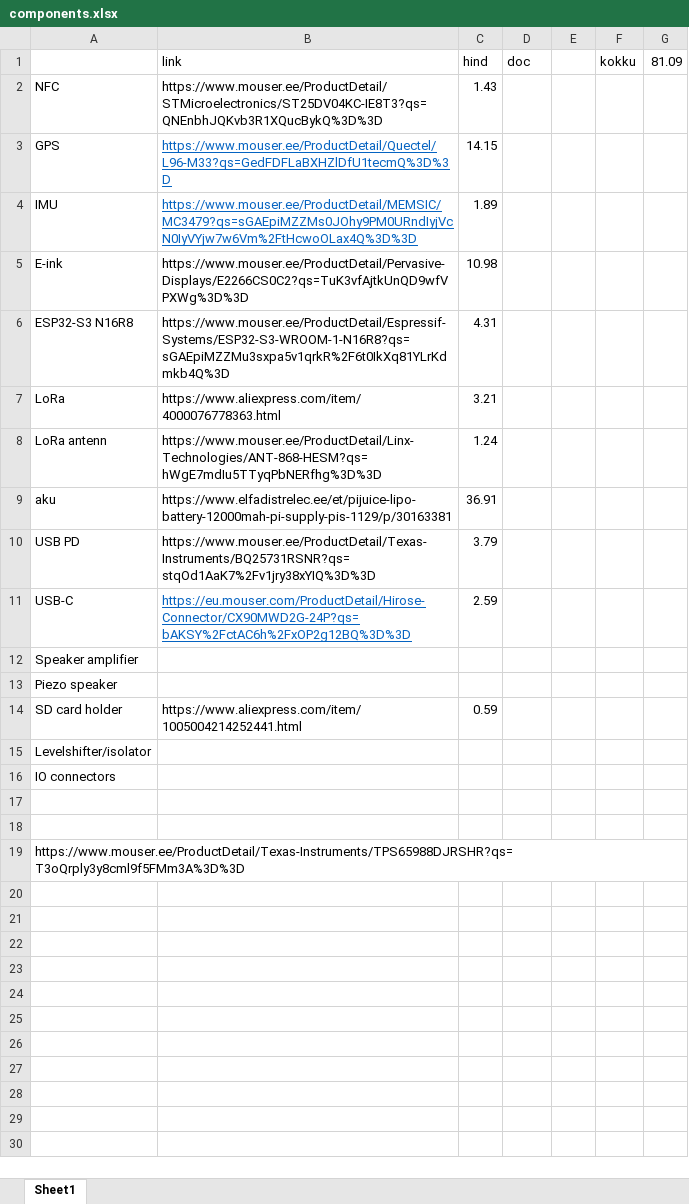
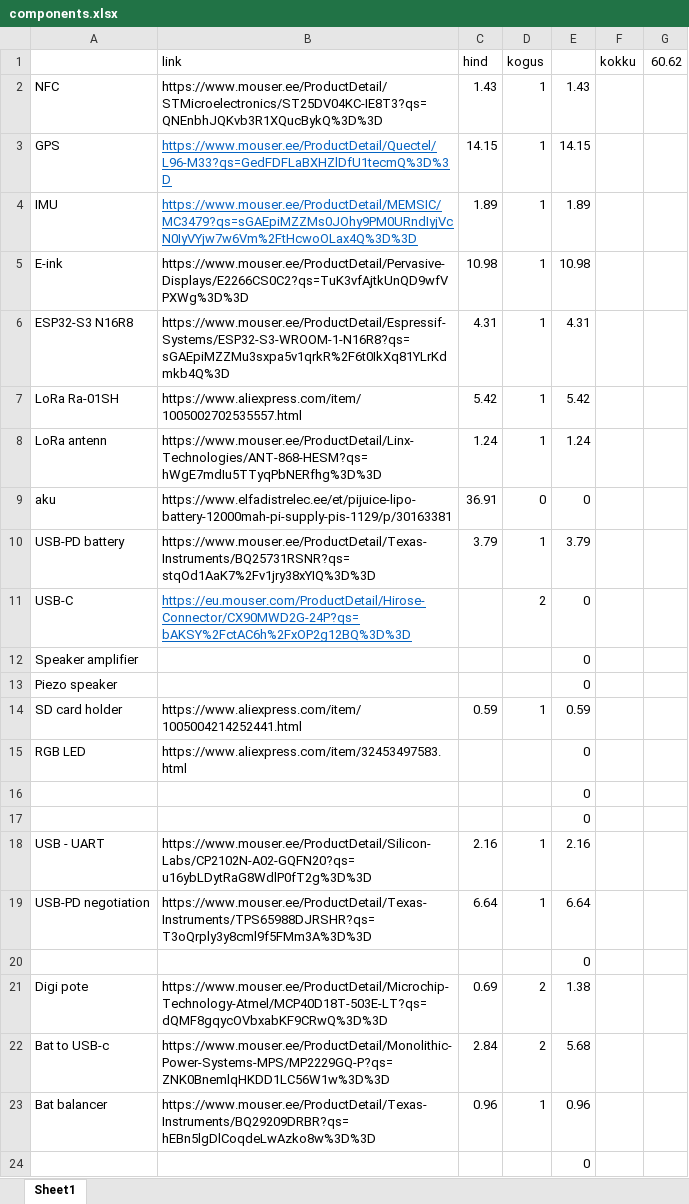
Before and after one commit to jakoai/Riistvara-projekt, an Excel workbook: components.xlsx, sheet Sheet1, drawn as a sheet; only a part is shown; values as stored, in another font and other column widths than the file's, no borders; removed rows and columns are numbered as before the commit, all else as after; the diff covers the shown part only; the diff names each change by its address in the sheet, - before the commit and + after, or states it on an @@ line.

Commit message:
Added new lora, added rgb leds, updated TSP65988 schematic, added bat to 3v3, added battery balancer

```diff
--- a/components.xlsx (sheet Sheet1)
+++ b/components.xlsx (sheet Sheet1)
-D1: doc
+D1: kogus
-G1: 81.09
+G1: 60.62
-D2:D6 (kogus): (empty)
+D2:D6 (kogus): 1
-E2: (empty)
+E2: 1.43
-E3: (empty)
+E3: 14.15
-E4: (empty)
+E4: 1.89
-E5: (empty)
+E5: 10.98
-E6: (empty)
+E6: 4.31
-row 7: LoRa | https://www.aliexpress.com/item/4000076778363.html | 3.21
+row 7: LoRa Ra-01SH | https://www.aliexpress.com/item/1005002702535557.html | 5.42 | 1 | 5.42
-D8 (kogus): (empty)
+D8 (kogus): 1
-E8: (empty)
+E8: 1.24
-D9 (kogus): (empty)
+D9 (kogus): 0
-E9: (empty)
+E9: 0
-row 10: USB PD | https://www.mouser.ee/ProductDetail/Texas-Instruments/BQ25731RSNR?qs=stqOd1AaK7%2Fv1jry38xYIQ%3D%3D | 3.79
+row 10: USB-PD battery | https://www.mouser.ee/ProductDetail/Texas-Instruments/BQ25731RSNR?qs=stqOd1AaK7%2Fv1jry38xYIQ%3D%3D | 3.79 | 1 | 3.79
-C11 (hind): 2.59
+C11 (hind): (empty)
-D11 (kogus): (empty)
+D11 (kogus): 2
-E11:E13: (empty)
+E11:E13: 0
-D14 (kogus): (empty)
+D14 (kogus): 1
-E14: (empty)
+E14: 0.59
-row 15: Levelshifter/isolator
-row 16: IO connectors
-row 15: (empty)
+row 15: RGB LED | https://www.aliexpress.com/item/32453497583.html |  |  | 0
-E16: (empty)
+E16: 0
-row 19: https://www.mouser.ee/ProductDetail/Texas-Instruments/TPS65988DJRSHR?qs=T3oQrply3y8cml9f5FMm3A%3D%3D
+row 17:  |  |  |  | 0
+row 18: USB - UART | https://www.mouser.ee/ProductDetail/Silicon-Labs/CP2102N-A02-GQFN20?qs=u16ybLDytRaG8WdlP0fT2g%3D%3D | 2.16 | 1 | 2.16
+row 19: USB-PD negotiation | https://www.mouser.ee/ProductDetail/Texas-Instruments/TPS65988DJRSHR?qs=T3oQrply3y8cml9f5FMm3A%3D%3D | 6.64 | 1 | 6.64
+row 20:  |  |  |  | 0
+row 21: Digi pote | https://www.mouser.ee/ProductDetail/Microchip-Technology-Atmel/MCP40D18T-503E-LT?qs=dQMF8gqycOVbxabKF9CRwQ%3D%3D | 0.69 | 2 | 1.38
+row 22: Bat to USB-c | https://www.mouser.ee/ProductDetail/Monolithic-Power-Systems-MPS/MP2229GQ-P?qs=ZNK0BnemlqHKDD1LC56W1w%3D%3D | 2.84 | 2 | 5.68
+row 23: Bat balancer | https://www.mouser.ee/ProductDetail/Texas-Instruments/BQ29209DRBR?qs=hEBn5lgDlCoqdeLwAzko8w%3D%3D | 0.96 | 1 | 0.96
+row 24:  |  |  |  | 0
```
Also changed, not shown: 4 added rows elsewhere in this sheet, 9 other files.
